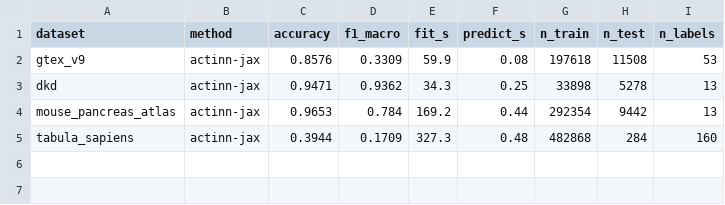
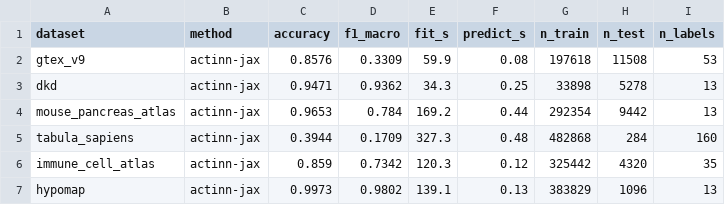
Before and after one commit to iandriver/actinn-jax-benchmark, a CSV file: docs/results_openproblems.csv, drawn as a sheet; the diff names each change by its address in the sheet, - before the commit and + after, or states it on an @@ line.

```diff
--- a/docs/results_openproblems.csv
+++ b/docs/results_openproblems.csv
+row 6: immune_cell_atlas | actinn-jax | 0.859 | 0.7342 | 120.3 | 0.12 | 325442 | 4320 | 35
+row 7: hypomap | actinn-jax | 0.9973 | 0.9802 | 139.1 | 0.13 | 383829 | 1096 | 13
```
Also changed, not shown: 4 other files.
